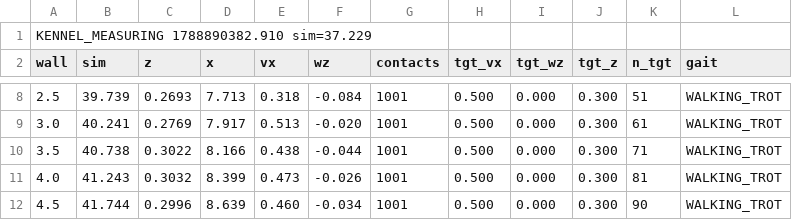
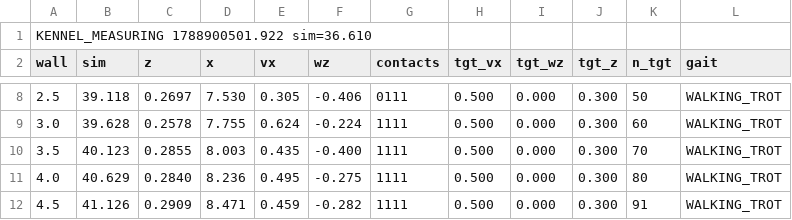
Before and after one commit to alius-git/kennel, a CSV file: demo/evidence/s004-disturb/04-traces/02-moderate.csv, drawn as a sheet; only a part is shown, gaps mark what is left out; the diff covers the shown part only; the diff names each change by its address in the sheet, - before the commit and + after, or states it on an @@ line.

```diff
--- a/demo/evidence/s004-disturb/04-traces/02-moderate.csv
+++ b/demo/evidence/s004-disturb/04-traces/02-moderate.csv
-A1 (wall): KENNEL_MEASURING 1788890382.910 sim=37.229
+A1 (wall): KENNEL_MEASURING 1788900501.922 sim=36.610
-B8 (sim): 39.739
+B8 (sim): 39.118
-C8 (z): 0.2693
+C8 (z): 0.2697
-D8 (x): 7.713
+D8 (x): 7.530
-E8 (vx): 0.318
+E8 (vx): 0.305
-F8 (wz): -0.084
+F8 (wz): -0.406
-G8 (contacts): 1001
+G8 (contacts): 0111
-K8 (n_tgt): 51
+K8 (n_tgt): 50
-B9 (sim): 40.241
+B9 (sim): 39.628
-C9 (z): 0.2769
+C9 (z): 0.2578
-D9 (x): 7.917
+D9 (x): 7.755
-E9 (vx): 0.513
+E9 (vx): 0.624
-F9 (wz): -0.020
+F9 (wz): -0.224
-G9:G12 (contacts): 1001
+G9:G12 (contacts): 1111
-K9 (n_tgt): 61
+K9 (n_tgt): 60
-B10 (sim): 40.738
+B10 (sim): 40.123
-C10 (z): 0.3022
+C10 (z): 0.2855
-D10 (x): 8.166
+D10 (x): 8.003
-E10 (vx): 0.438
+E10 (vx): 0.435
-F10 (wz): -0.044
+F10 (wz): -0.400
-K10 (n_tgt): 71
+K10 (n_tgt): 70
-B11 (sim): 41.243
+B11 (sim): 40.629
-C11 (z): 0.3032
+C11 (z): 0.2840
-D11 (x): 8.399
+D11 (x): 8.236
-E11 (vx): 0.473
+E11 (vx): 0.495
-F11 (wz): -0.026
+F11 (wz): -0.275
-K11 (n_tgt): 81
+K11 (n_tgt): 80
-B12 (sim): 41.744
+B12 (sim): 41.126
-C12 (z): 0.2996
+C12 (z): 0.2909
-D12 (x): 8.639
+D12 (x): 8.471
-E12 (vx): 0.460
+E12 (vx): 0.459
-F12 (wz): -0.034
+F12 (wz): -0.282
-K12 (n_tgt): 90
+K12 (n_tgt): 91
```
Also changed, not shown: 133 edited cells elsewhere in this file, demo/evidence/s004-disturb/04-traces/01-velocity.csv, demo/evidence/s004-disturb/04-traces/03-severe.csv, 23 other files.
